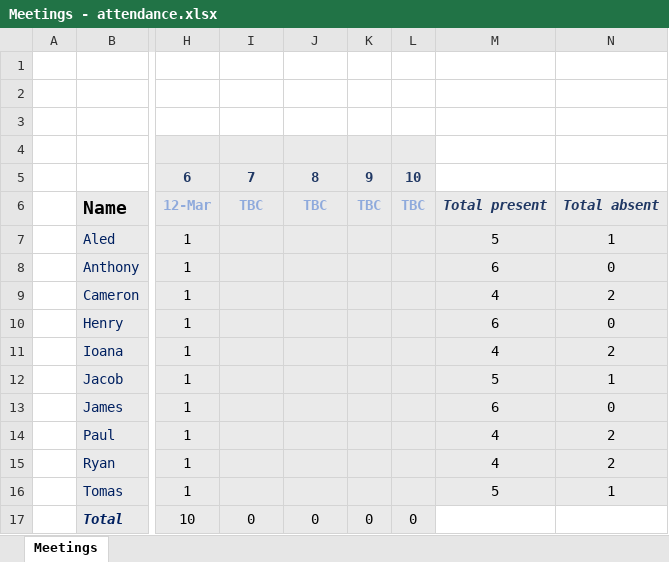
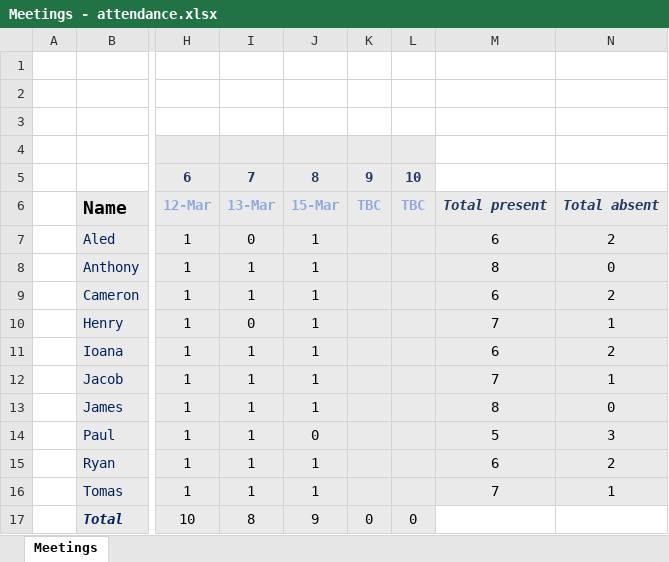
Before and after one commit to james99c/Autonomous-Warehouse-Project, an Excel workbook: Notes/Progress & tracking/Meetings - attendance.xlsx, sheet Meetings, drawn as a sheet; only a part is shown, gaps mark what is left out; values as stored, in another font and other column widths than the file's, no borders; the diff names each change by its address in the sheet, - before the commit and + after, or states it on an @@ line.

```diff
--- a/Notes/Progress & tracking/Meetings - attendance.xlsx (sheet Meetings)
+++ b/Notes/Progress & tracking/Meetings - attendance.xlsx (sheet Meetings)
-I6: TBC
+I6: 13-Mar
-J6: TBC
+J6: 15-Mar
-I7: (empty)
+I7: 0
-J7:J13: (empty)
+J7:J13: 1
-M7: 5
+M7: 6
-N7: 1
+N7: 2
-I8:I9: (empty)
+I8:I9: 1
-M8: 6
+M8: 8
-M9: 4
+M9: 6
-I10: (empty)
+I10: 0
-M10: 6
+M10: 7
-N10: 0
+N10: 1
-I11:I16: (empty)
+I11:I16: 1
-M11: 4
+M11: 6
-M12: 5
+M12: 7
-M13: 6
+M13: 8
-J14: (empty)
+J14: 0
-M14: 4
+M14: 5
-N14: 2
+N14: 3
-J15:J16: (empty)
+J15:J16: 1
-M15: 4
+M15: 6
-M16: 5
+M16: 7
-I17: 0
+I17: 8
-J17: 0
+J17: 9
```
Also changed, not shown: Notes/Progress & tracking/Target tracking.xlsx, 1 other file.
